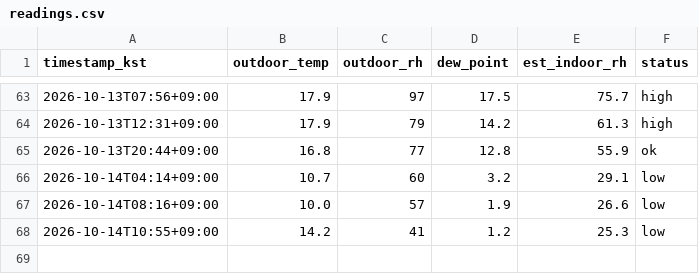
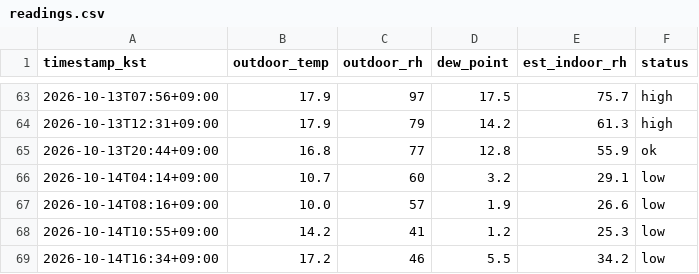
Before and after one commit to sophie-son/violin-humidity, a CSV file: data/readings.csv, drawn as a sheet; only a part is shown, gaps mark what is left out.

Commit message:
data: 2026-10-14T07:34:46Z

```diff
--- a/data/readings.csv
+++ b/data/readings.csv
@@ -68 +68,2 @@ timestamp_kst,outdoor_temp,outdoor_rh,dew_point,est_indoor_rh,status
 2026-10-14T10:55+09:00,14.2,41,1.2,25.3,low
+2026-10-14T16:34+09:00,17.2,46,5.5,34.2,low
```
Also changed, not shown: 1 other file.
